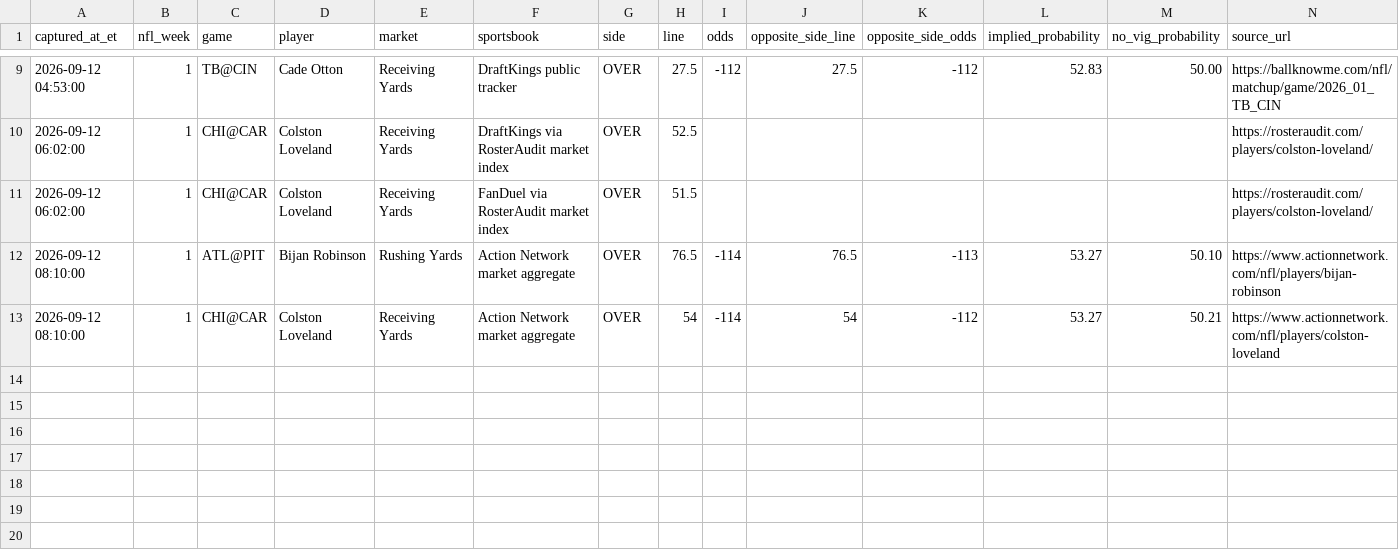
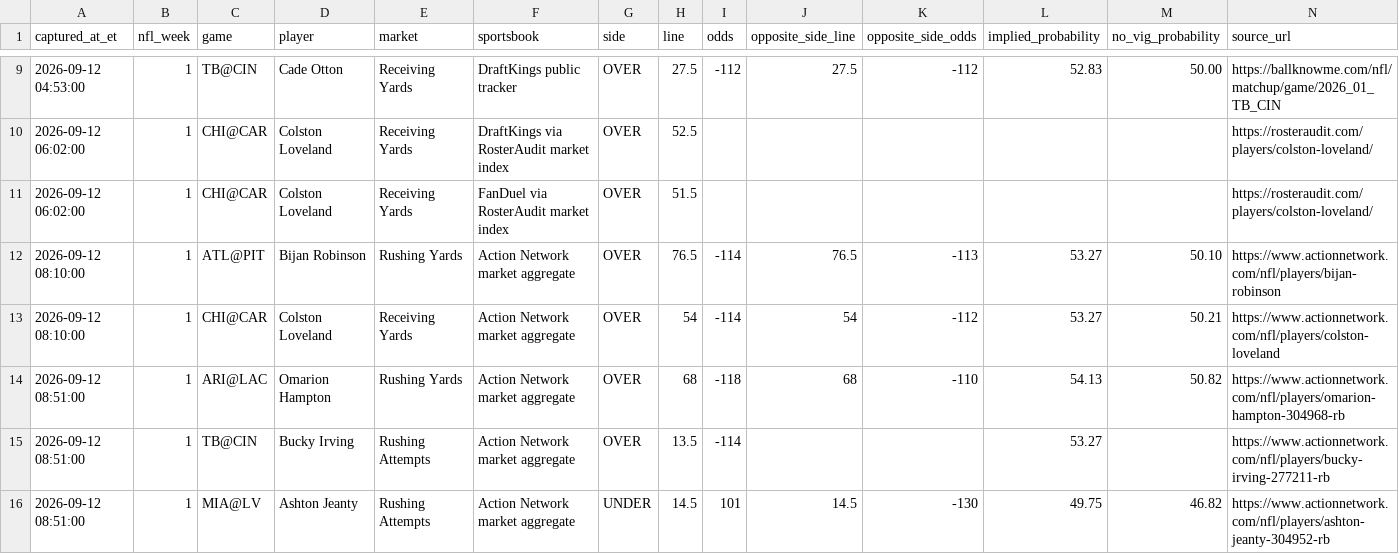
Before and after one commit to jamesddestefano-ui/NFL-Prop-Bets, a CSV file: data/line_history.csv, drawn as a sheet; only a part is shown, gaps mark what is left out; rows hold the shown columns only; the diff names each change by its address in the sheet, - before the commit and + after, or states it on an @@ line.

Commit message:
Capture Saturday morning Hampton Irving and Jeanty market states

```diff
--- a/data/line_history.csv
+++ b/data/line_history.csv
+row 14: 2026-09-12 08:51:00 | 1 | ARI@LAC | Omarion Hampton | Rushing Yards | Action Network market aggregate | OVER | 68 | -118 | 68 | -110 | 54.13 | 50.82 | https://www.actionnetwork.com/nfl/players/omarion-hampton-304968-rb
+row 15: 2026-09-12 08:51:00 | 1 | TB@CIN | Bucky Irving | Rushing Attempts | Action Network market aggregate | OVER | 13.5 | -114 |  |  | 53.27 |  | https://www.actionnetwork.com/nfl/players/bucky-irving-277211-rb
+row 16: 2026-09-12 08:51:00 | 1 | MIA@LV | Ashton Jeanty | Rushing Attempts | Action Network market aggregate | UNDER | 14.5 | 101 | 14.5 | -130 | 49.75 | 46.82 | https://www.actionnetwork.com/nfl/players/ashton-jeanty-304952-rb
```
